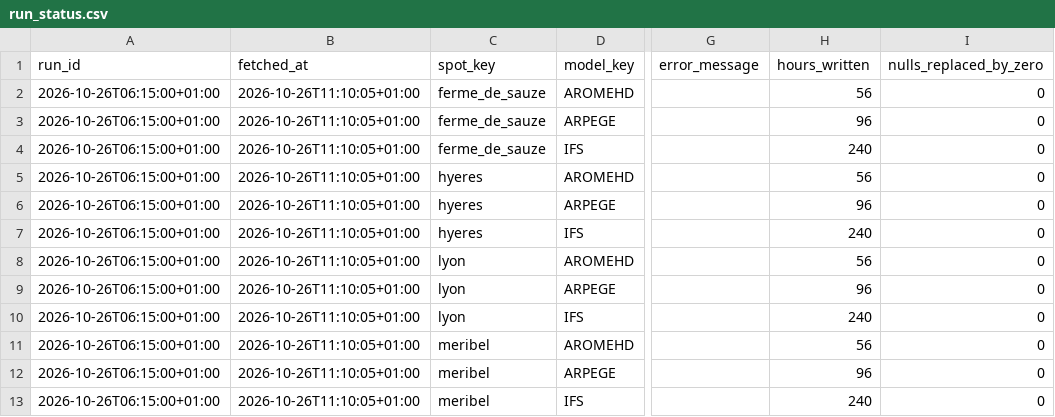
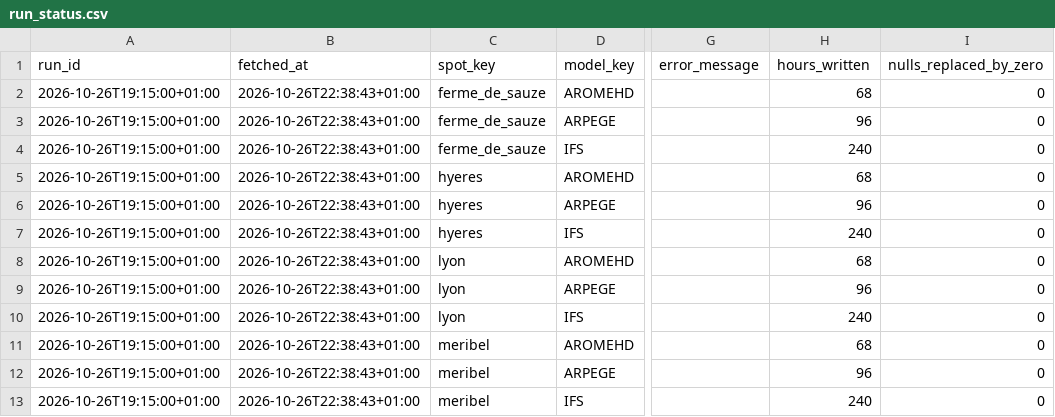
Before and after one commit to LeCoonEtSaBande/gabin-meteo-classique, a CSV file: data/raw/current/run_status.csv, drawn as a sheet; only a part is shown, gaps mark what is left out; the diff names each change by its address in the sheet, - before the commit and + after, or states it on an @@ line.

```diff
--- a/data/raw/current/run_status.csv
+++ b/data/raw/current/run_status.csv
-A2:A13 (run_id): 2026-10-26T06:15:00+01:00
+A2:A13 (run_id): 2026-10-26T19:15:00+01:00
-B2:B13 (fetched_at): 2026-10-26T11:10:05+01:00
+B2:B13 (fetched_at): 2026-10-26T22:38:43+01:00
-H2 (hours_written): 56
+H2 (hours_written): 68
-H5 (hours_written): 56
+H5 (hours_written): 68
-H8 (hours_written): 56
+H8 (hours_written): 68
-H11 (hours_written): 56
+H11 (hours_written): 68
```
Also changed, not shown: 6 other files.
